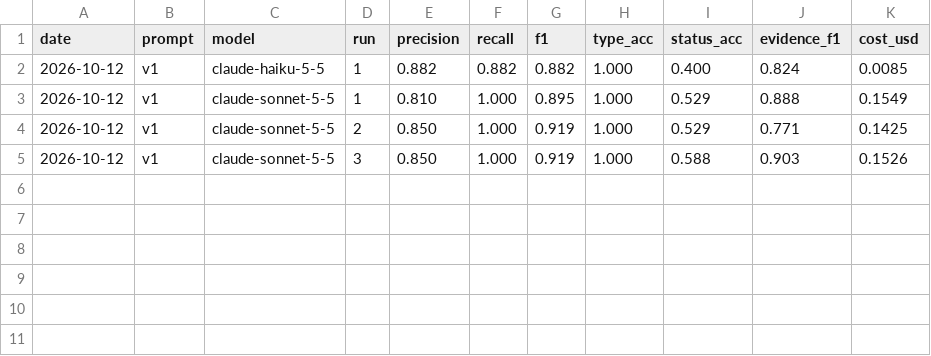
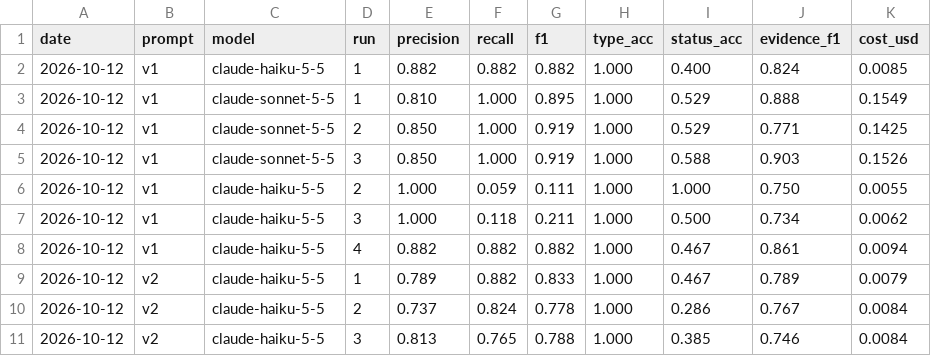
Before and after one commit to rachichi/loopback, a CSV file: results.csv, drawn as a sheet; the diff names each change by its address in the sheet, - before the commit and + after, or states it on an @@ line.

```diff
--- a/results.csv
+++ b/results.csv
+row 6: 2026-10-12 | v1 | claude-haiku-5-5 | 2 | 1.000 | 0.059 | 0.111 | 1.000 | 1.000 | 0.750 | 0.0055
+row 7: 2026-10-12 | v1 | claude-haiku-5-5 | 3 | 1.000 | 0.118 | 0.211 | 1.000 | 0.500 | 0.734 | 0.0062
+row 8: 2026-10-12 | v1 | claude-haiku-5-5 | 4 | 0.882 | 0.882 | 0.882 | 1.000 | 0.467 | 0.861 | 0.0094
+row 9: 2026-10-12 | v2 | claude-haiku-5-5 | 1 | 0.789 | 0.882 | 0.833 | 1.000 | 0.467 | 0.789 | 0.0079
+row 10: 2026-10-12 | v2 | claude-haiku-5-5 | 2 | 0.737 | 0.824 | 0.778 | 1.000 | 0.286 | 0.767 | 0.0084
+row 11: 2026-10-12 | v2 | claude-haiku-5-5 | 3 | 0.813 | 0.765 | 0.788 | 1.000 | 0.385 | 0.746 | 0.0084
```
Also changed, not shown: 16 other files.
